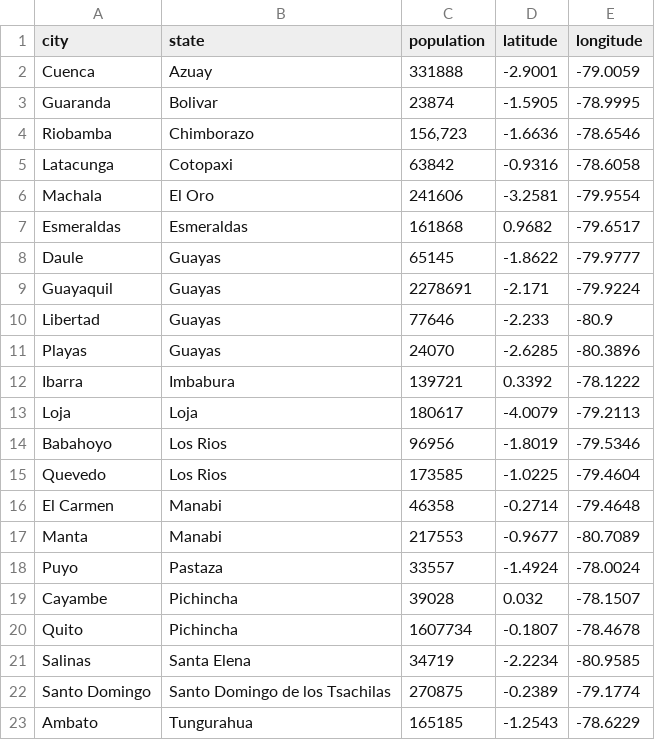
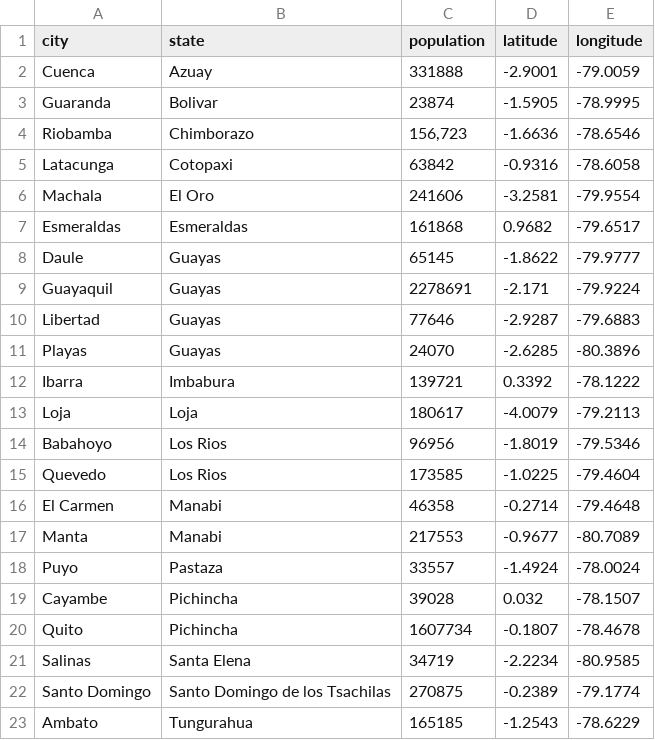
Before and after one commit to jandress94/grocery_sales, a CSV file: input/cities.csv, drawn as a sheet; the diff names each change by its address in the sheet, - before the commit and + after, or states it on an @@ line.

Commit message:
Added a map showing the store locations, and a little look into the transactions data

```diff
--- a/input/cities.csv
+++ b/input/cities.csv
-D10 (latitude): -2.233
+D10 (latitude): -2.9287
-E10 (longitude): -80.9
+E10 (longitude): -79.6883
```
Also changed, not shown: 3 other files.
